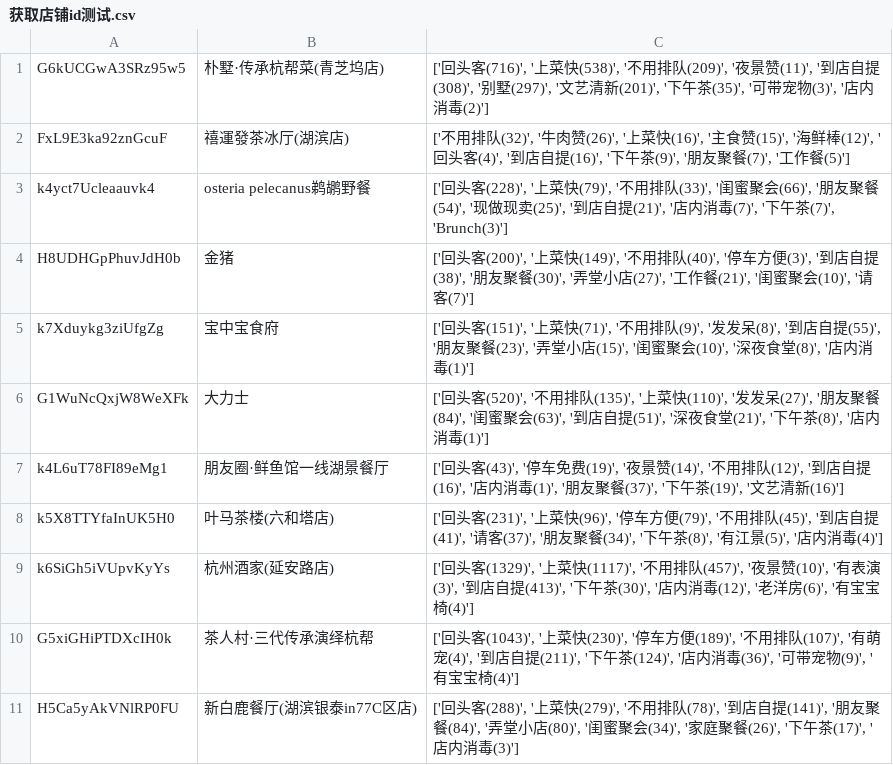
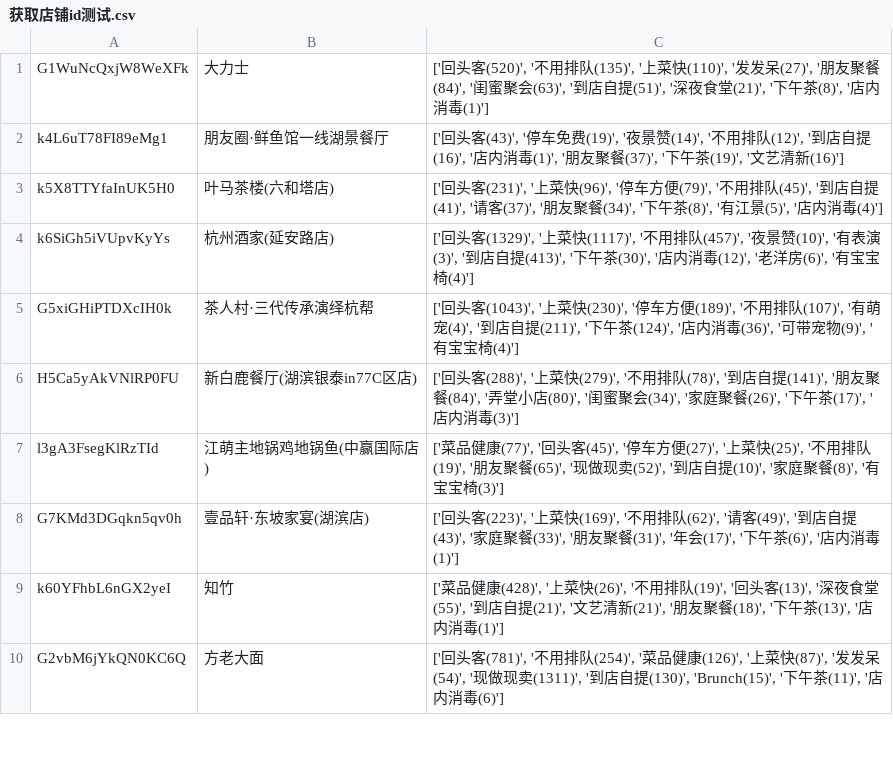
Before and after one commit to hdhn/emotion1, a CSV file: 爬大众点评/获取店铺id测试.csv, drawn as a sheet; only a part is shown; the shorter side is filled out with more unchanged rows; the diff names each change by its address in the sheet, - before the commit and + after, or states it on an @@ line.

Commit message:
爬大众点评代码更新

```diff
--- a/爬大众点评/获取店铺id测试.csv
+++ b/爬大众点评/获取店铺id测试.csv
-row 1: G6kUCGwA3SRz95w5 | 朴墅·传承杭帮菜(青芝坞店) | ['回头客(716)', '上菜快(538)', '不用排队(209)', '夜景赞(11)', '到店自提(308)', '别墅(297)', '文艺清新(201)', '下午茶(35)', '可带宠物(3)', '店内消毒(2)']
-row 2: FxL9E3ka92znGcuF | 禧運發茶冰厅(湖滨店) | ['不用排队(32)', '牛肉赞(26)', '上菜快(16)', '主食赞(15)', '海鲜棒(12)', '回头客(4)', '到店自提(16)', '下午茶(9)', '朋友聚餐(7)', '工作餐(5)']
-row 3: k4yct7Ucleaauvk4 | osteria pelecanus鹈鹕野餐 | ['回头客(228)', '上菜快(79)', '不用排队(33)', '闺蜜聚会(66)', '朋友聚餐(54)', '现做现卖(25)', '到店自提(21)', '店内消毒(7)', '下午茶(7)', 'Brunch(3)']
-row 4: H8UDHGpPhuvJdH0b | 金猪 | ['回头客(200)', '上菜快(149)', '不用排队(40)', '停车方便(3)', '到店自提(38)', '朋友聚餐(30)', '弄堂小店(27)', '工作餐(21)', '闺蜜聚会(10)', '请客(7)']
-row 5: k7Xduykg3ziUfgZg | 宝中宝食府 | ['回头客(151)', '上菜快(71)', '不用排队(9)', '发发呆(8)', '到店自提(55)', '朋友聚餐(23)', '弄堂小店(15)', '闺蜜聚会(10)', '深夜食堂(8)', '店内消毒(1)']
```
Also changed, not shown: 3 other files.
